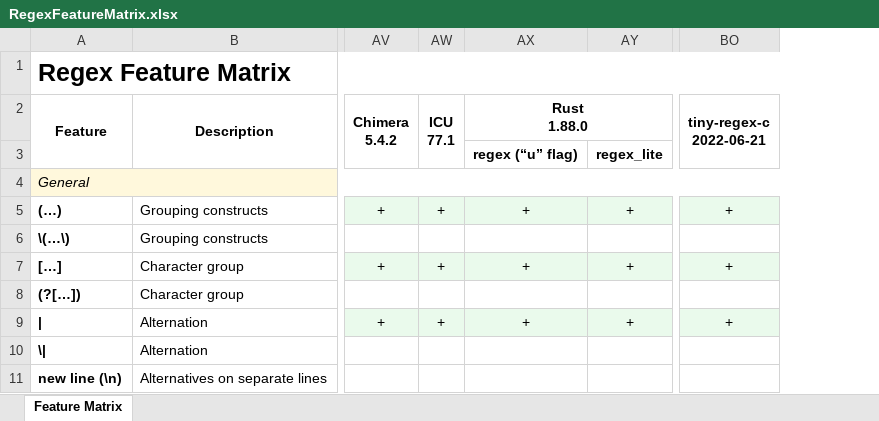
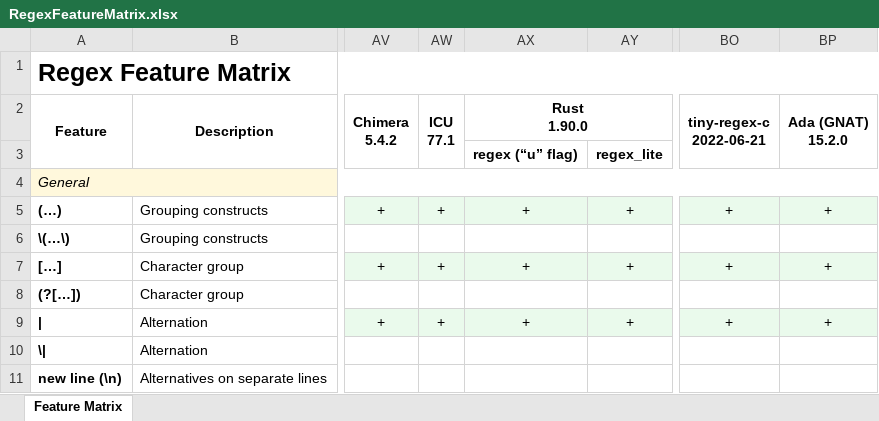
Before and after one commit to Viorel/RegExpress, an Excel workbook: RegexFeatureMatrix.xlsx, sheet Feature Matrix, drawn as a sheet; only a part is shown, gaps mark what is left out; values as stored, in another font and other column widths than the file's, no borders; ↵ is a line break in a cell; the diff names each change by its address in the sheet, - before the commit and + after, or states it on an @@ line.

Commit message:
New experimental engine: Ada GNAT.Regpat 15.2.0.

```diff
--- a/RegexFeatureMatrix.xlsx (sheet Feature Matrix)
+++ b/RegexFeatureMatrix.xlsx (sheet Feature Matrix)
+column BP (Ada (GNAT) 15.2.0), rows 5-9: + |  | + |  | +
-AX2: Rust ↵ 1.88.0
+AX2: Rust ↵ 1.90.0
```
Also changed, not shown: 26 other files.
